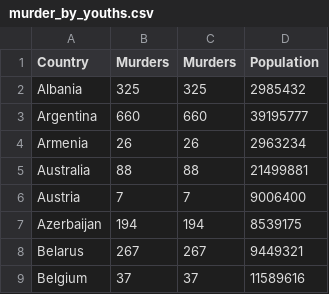
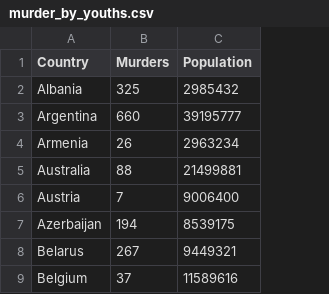
Before and after one commit to cchi0063/FIT3179-Wk9-HW, a CSV file: data/murder_by_youths.csv, drawn as a sheet; only a part is shown; the diff names each change by its address in the sheet, - before the commit and + after, or states it on an @@ line.

Commit message:
data

```diff
--- a/data/murder_by_youths.csv
+++ b/data/murder_by_youths.csv
-column C (Murders), rows 2-9: 325 | 660 | 26 | 88 | 7 | 194 | 267 | 37
```
Also changed, not shown: 1 other file.
